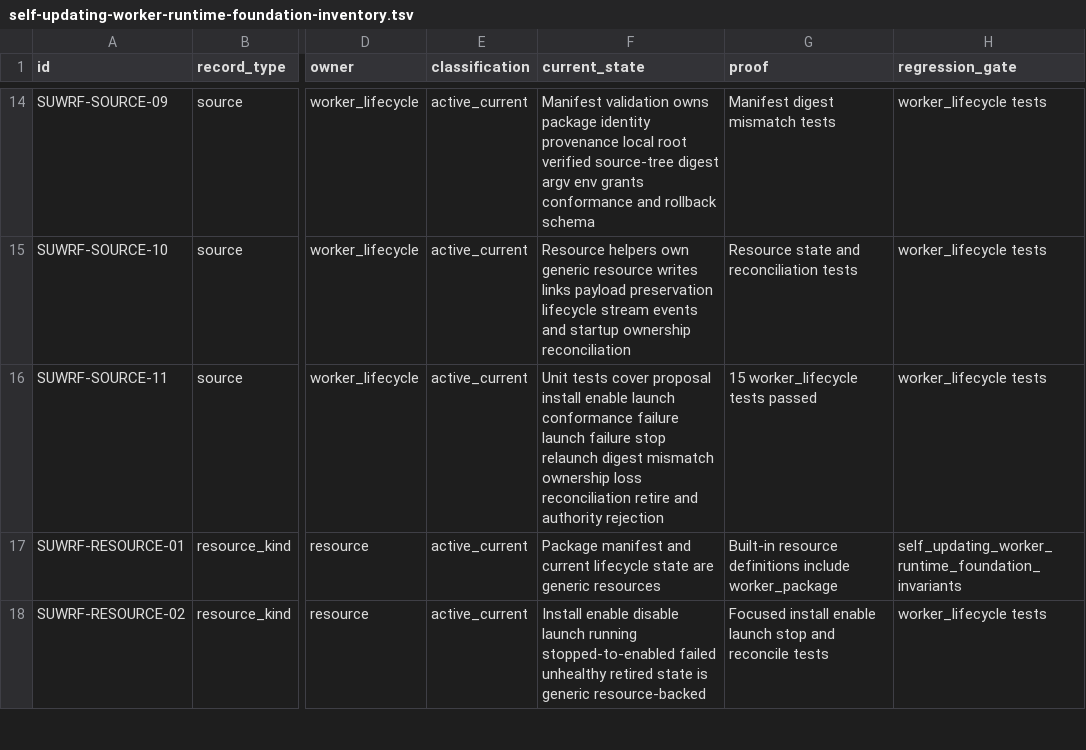
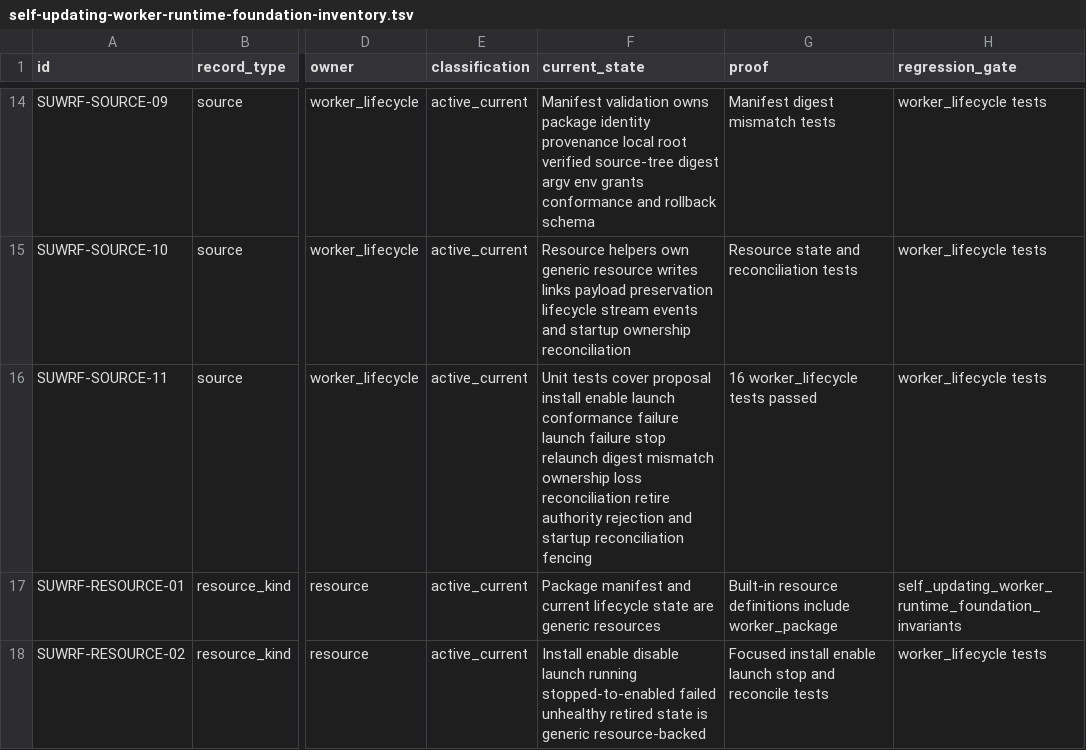
Before and after one commit to mhismail3/tron, a TSV file: packages/agent/docs/self-updating-worker-runtime-foundation-inventory.tsv, drawn as a sheet; only a part is shown, gaps mark what is left out; the diff names each change by its address in the sheet, - before the commit and + after, or states it on an @@ line.

```diff
--- a/packages/agent/docs/self-updating-worker-runtime-foundation-inventory.tsv
+++ b/packages/agent/docs/self-updating-worker-runtime-foundation-inventory.tsv
-F16 (current_state): …reconciliation retire and authority rejection
+F16 (current_state): …reconciliation retire authority rejection and startup reconciliation fencing
-G16 (proof): 15 worker_lifecycle tests passed
+G16 (proof): 16 worker_lifecycle tests passed
```
Also changed, not shown: 1 other file.
